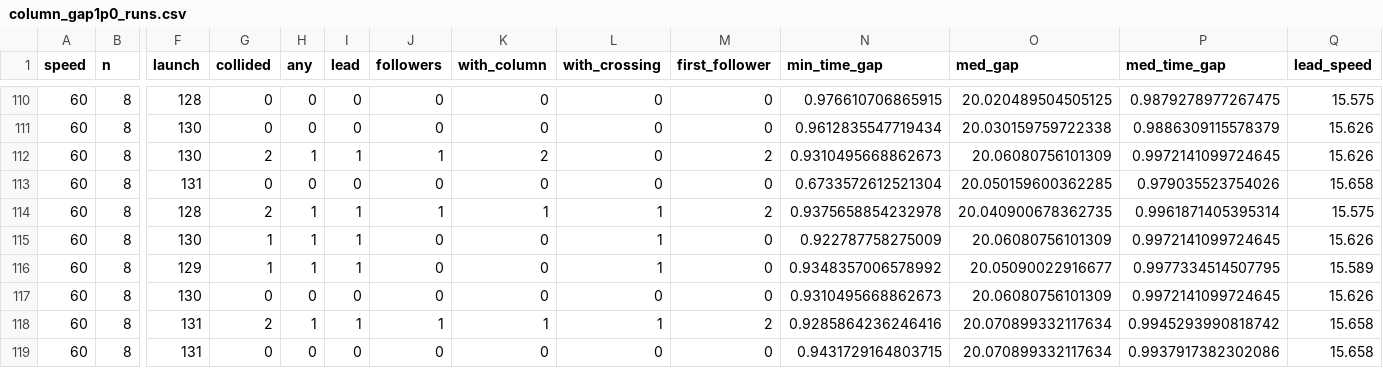
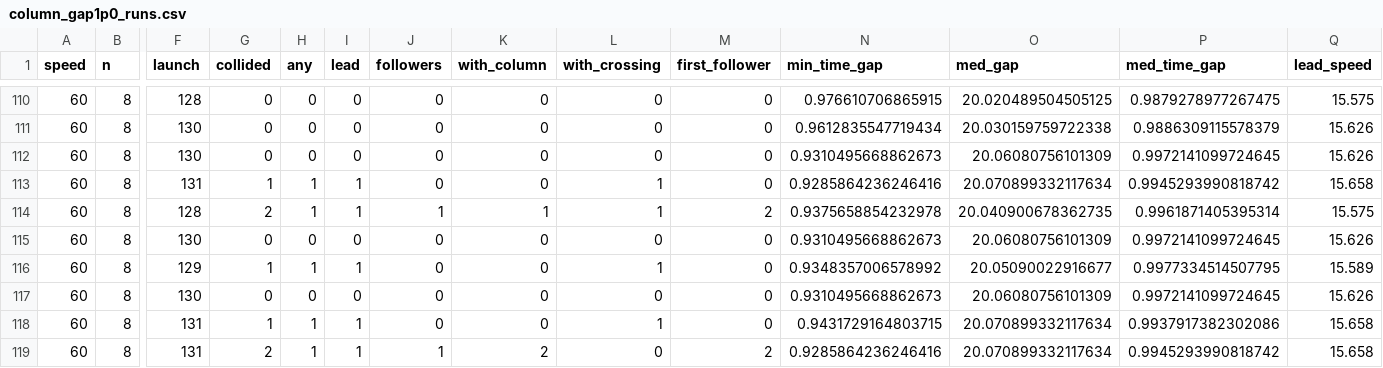
Before and after one commit to tlandle/eCAV, a CSV file: paper_ispass/column_gap1p0_runs.csv, drawn as a sheet; only a part is shown, gaps mark what is left out; the diff covers the shown part only; the diff names each change by its address in the sheet, - before the commit and + after, or states it on an @@ line.

```diff
--- a/paper_ispass/column_gap1p0_runs.csv
+++ b/paper_ispass/column_gap1p0_runs.csv
-G112 (collided): 2
+G112 (collided): 0
-H112 (any): 1
+H112 (any): 0
-I112 (lead): 1
+I112 (lead): 0
-J112 (followers): 1
+J112 (followers): 0
-K112 (with_column): 2
+K112 (with_column): 0
-M112 (first_follower): 2
+M112 (first_follower): 0
-G113 (collided): 0
+G113 (collided): 1
-H113 (any): 0
+H113 (any): 1
-I113 (lead): 0
+I113 (lead): 1
-L113 (with_crossing): 0
+L113 (with_crossing): 1
-N113 (min_time_gap): 0.6733572612521304
+N113 (min_time_gap): 0.9285864236246416
-O113 (med_gap): 20.050159600362285
+O113 (med_gap): 20.070899332117634
-P113 (med_time_gap): 0.979035523754026
+P113 (med_time_gap): 0.9945293990818742
-G115 (collided): 1
+G115 (collided): 0
-H115 (any): 1
+H115 (any): 0
-I115 (lead): 1
+I115 (lead): 0
-L115 (with_crossing): 1
+L115 (with_crossing): 0
-N115 (min_time_gap): 0.922787758275009
+N115 (min_time_gap): 0.9310495668862673
-G118 (collided): 2
+G118 (collided): 1
-J118 (followers): 1
+J118 (followers): 0
-K118 (with_column): 1
+K118 (with_column): 0
-M118 (first_follower): 2
+M118 (first_follower): 0
-N118 (min_time_gap): 0.9285864236246416
+N118 (min_time_gap): 0.9431729164803715
-P118 (med_time_gap): 0.9945293990818742
+P118 (med_time_gap): 0.9937917382302086
-G119 (collided): 0
+G119 (collided): 2
-H119 (any): 0
+H119 (any): 1
-I119 (lead): 0
+I119 (lead): 1
-J119 (followers): 0
+J119 (followers): 1
-K119 (with_column): 0
+K119 (with_column): 2
-M119 (first_follower): 0
+M119 (first_follower): 2
-N119 (min_time_gap): 0.9431729164803715
+N119 (min_time_gap): 0.9285864236246416
-P119 (med_time_gap): 0.9937917382302086
+P119 (med_time_gap): 0.9945293990818742
```
Also changed, not shown: 65 edited cells elsewhere in this file, paper_ispass/column_gap1p0_cells.csv, paper_ispass/column_gap1p0_pos.csv, 7 other files.
